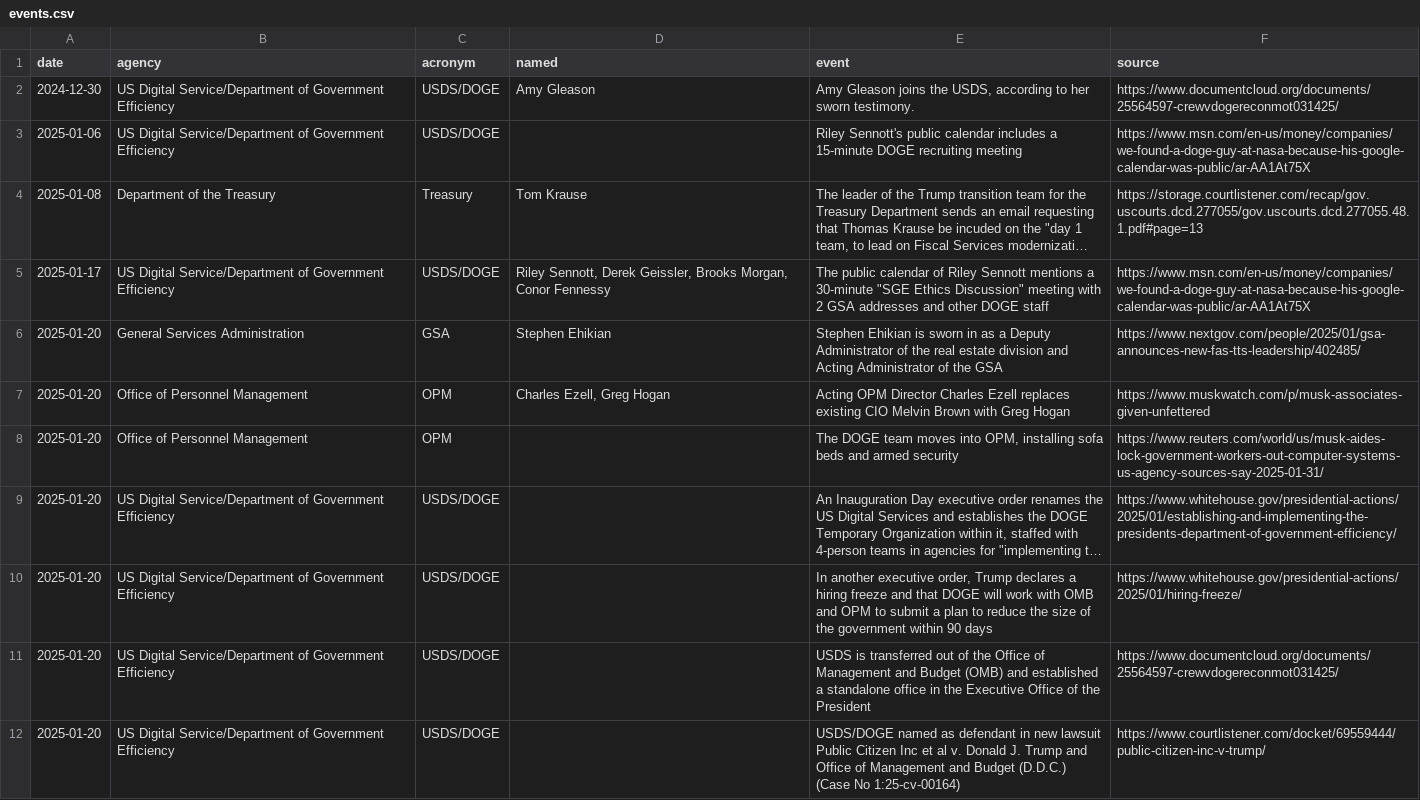
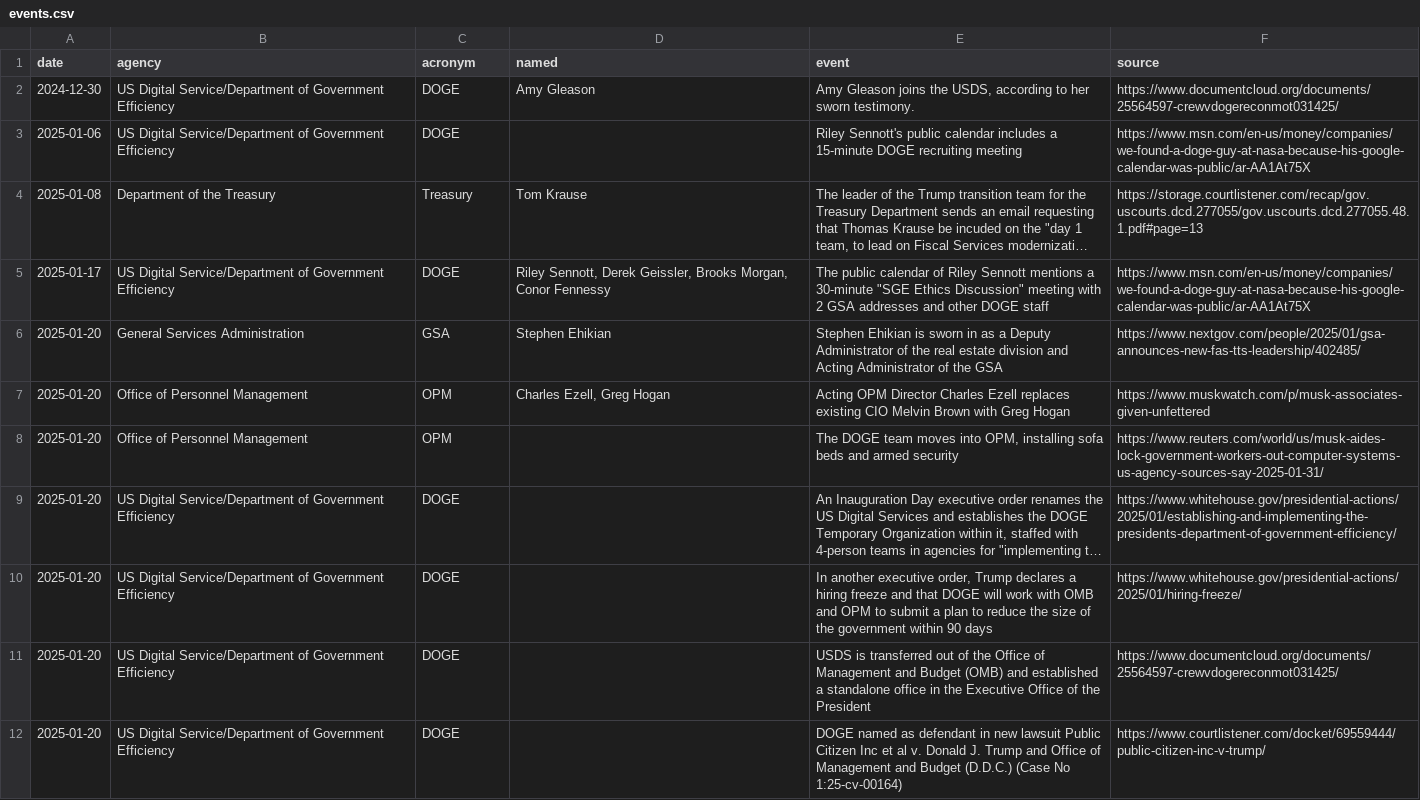
Before and after one commit to harrisj/trump_data, a CSV file: it_modernization/events.csv, drawn as a sheet; only a part is shown; long unchanged cells end in …; the diff covers the shown part only; the diff names each change by its address in the sheet, - before the commit and + after, or states it on an @@ line.

Commit message:
Adding a schema for agency IDs

```diff
--- a/it_modernization/events.csv
+++ b/it_modernization/events.csv
-C2:C3 (acronym): USDS/DOGE
+C2:C3 (acronym): DOGE
-C5 (acronym): USDS/DOGE
+C5 (acronym): DOGE
-C9:C12 (acronym): USDS/DOGE
+C9:C12 (acronym): DOGE
-E12 (event): USDS/DOGE named as…
+E12 (event): DOGE named as…
```
Also changed, not shown: 1 added row and 52 edited cells elsewhere in this file, 3 other files.
